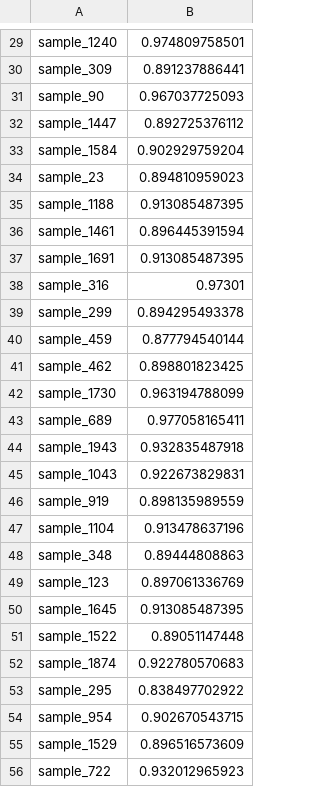
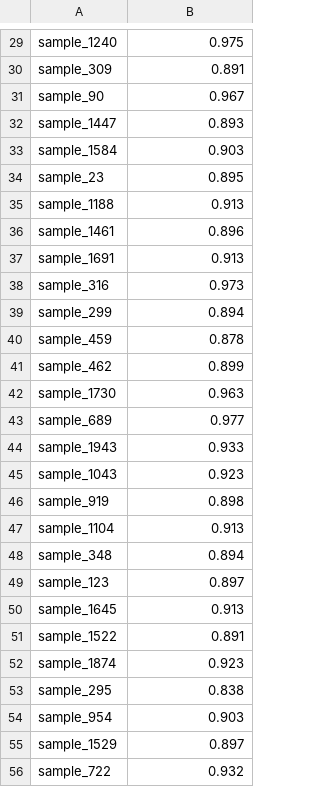
Before and after one commit to leonzm/machine_learning_jupyter, a CSV file: dataset/jinnan_round1_testA_20181227_submit_20190106.csv, drawn as a sheet; only a part is shown, gaps mark what is left out; the diff covers the shown part only; the diff names each change by its address in the sheet, - before the commit and + after, or states it on an @@ line.

```diff
--- a/dataset/jinnan_round1_testA_20181227_submit_20190106.csv
+++ b/dataset/jinnan_round1_testA_20181227_submit_20190106.csv
-B29: 0.974809758501
+B29: 0.975
-B30: 0.891237886441
+B30: 0.891
-B31: 0.967037725093
+B31: 0.967
-B32: 0.892725376112
+B32: 0.893
-B33: 0.902929759204
+B33: 0.903
-B34: 0.894810959023
+B34: 0.895
-B35: 0.913085487395
+B35: 0.913
-B36: 0.896445391594
+B36: 0.896
-B37: 0.913085487395
+B37: 0.913
-B38: 0.97301
+B38: 0.973
-B39: 0.894295493378
+B39: 0.894
-B40: 0.877794540144
+B40: 0.878
-B41: 0.898801823425
+B41: 0.899
-B42: 0.963194788099
+B42: 0.963
-B43: 0.977058165411
+B43: 0.977
-B44: 0.932835487918
+B44: 0.933
-B45: 0.922673829831
+B45: 0.923
-B46: 0.898135989559
+B46: 0.898
-B47: 0.913478637196
+B47: 0.913
-B48: 0.89444808863
+B48: 0.894
-B49: 0.897061336769
+B49: 0.897
-B50: 0.913085487395
+B50: 0.913
-B51: 0.89051147448
+B51: 0.891
-B52: 0.922780570683
+B52: 0.923
-B53: 0.838497702922
+B53: 0.838
-B54: 0.902670543715
+B54: 0.903
-B55: 0.896516573609
+B55: 0.897
-B56: 0.932012965923
+B56: 0.932
```
Also changed, not shown: 122 edited cells elsewhere in this file, 4 other files.
